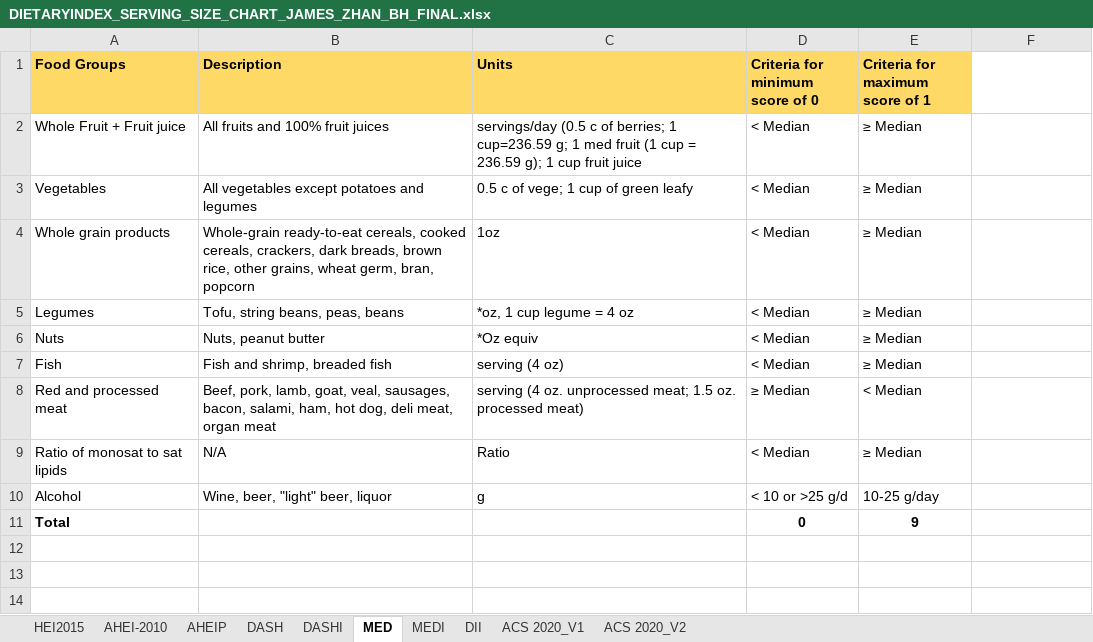
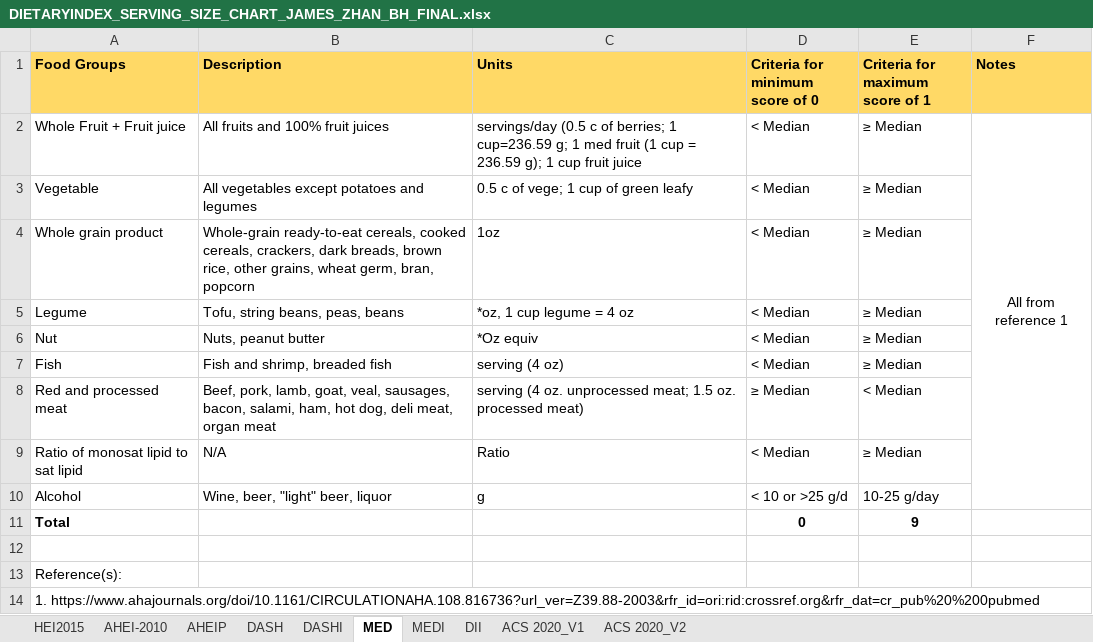
Before and after one commit to jamesjiadazhan/dietaryindex, an Excel workbook: DIETARYINDEX_SERVING_SIZE_CHART_JAMES_ZHAN_BH_FINAL.xlsx, sheet MED, drawn as a sheet; values as stored, in another font and other column widths than the file's, no borders; the diff names each change by its address in the sheet, - before the commit and + after, or states it on an @@ line.

```diff
--- a/DIETARYINDEX_SERVING_SIZE_CHART_JAMES_ZHAN_BH_FINAL.xlsx (sheet MED)
+++ b/DIETARYINDEX_SERVING_SIZE_CHART_JAMES_ZHAN_BH_FINAL.xlsx (sheet MED)
-F1: (empty)
+F1: Notes
-F1 fill: none
+F1 fill: #FFD966
-F2 (Notes): (empty)
+F2 (Notes): All from reference 1
+F2:F10 merged
-A3 (Food Groups): Vegetables
+A3 (Food Groups): Vegetable
-A4 (Food Groups): Whole grain products
+A4 (Food Groups): Whole grain product
-A5 (Food Groups): Legumes
+A5 (Food Groups): Legume
-A6 (Food Groups): Nuts
+A6 (Food Groups): Nut
-A9 (Food Groups): Ratio of monosat to sat lipids
+A9 (Food Groups): Ratio of monosat lipid to sat lipid
+row 12: (empty)
+row 13: Reference(s):
+row 14: 1. https://www.ahajournals.org/doi/10.1161/CIRCULATIONAHA.108.816736?url_ver=Z39.88-2003&rfr_id=ori:rid:crossref.org&rfr_dat=cr_pub%20%200pubmed
```
Also changed, not shown: sheet MEDI, sheet DASHI, sheet DII, sheet HEI2015, sheet DASH, sheet AHEI-2010, 3 more sheets, charts or pictures, 54 other files.
